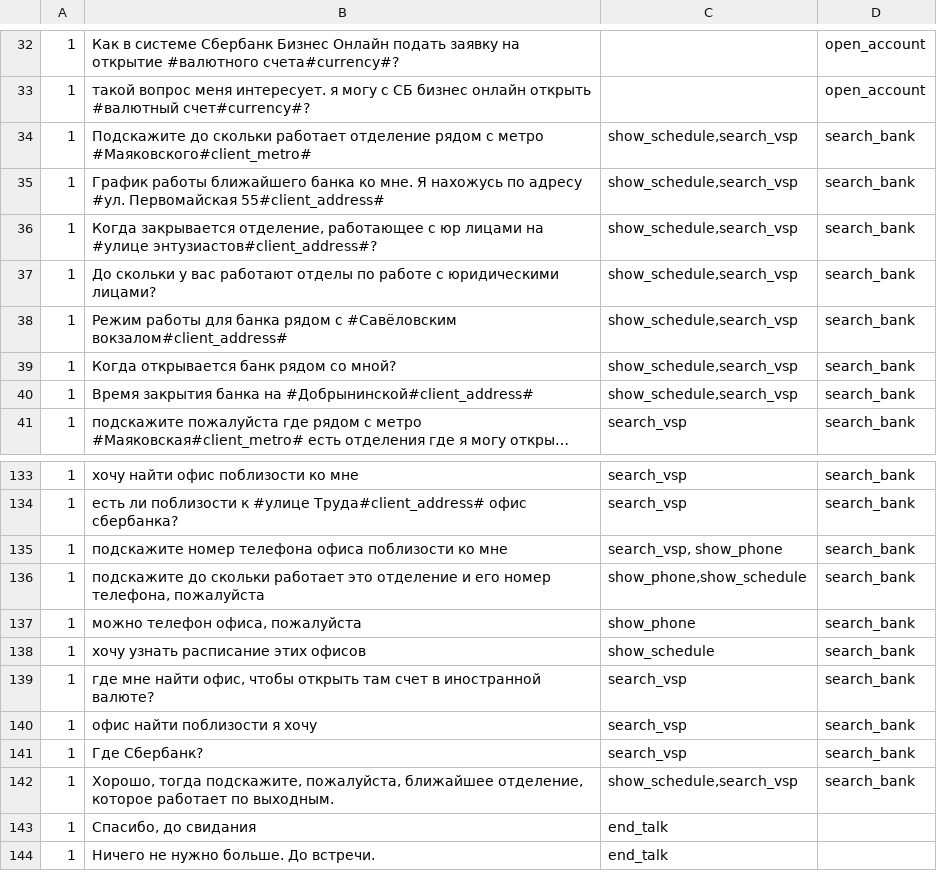
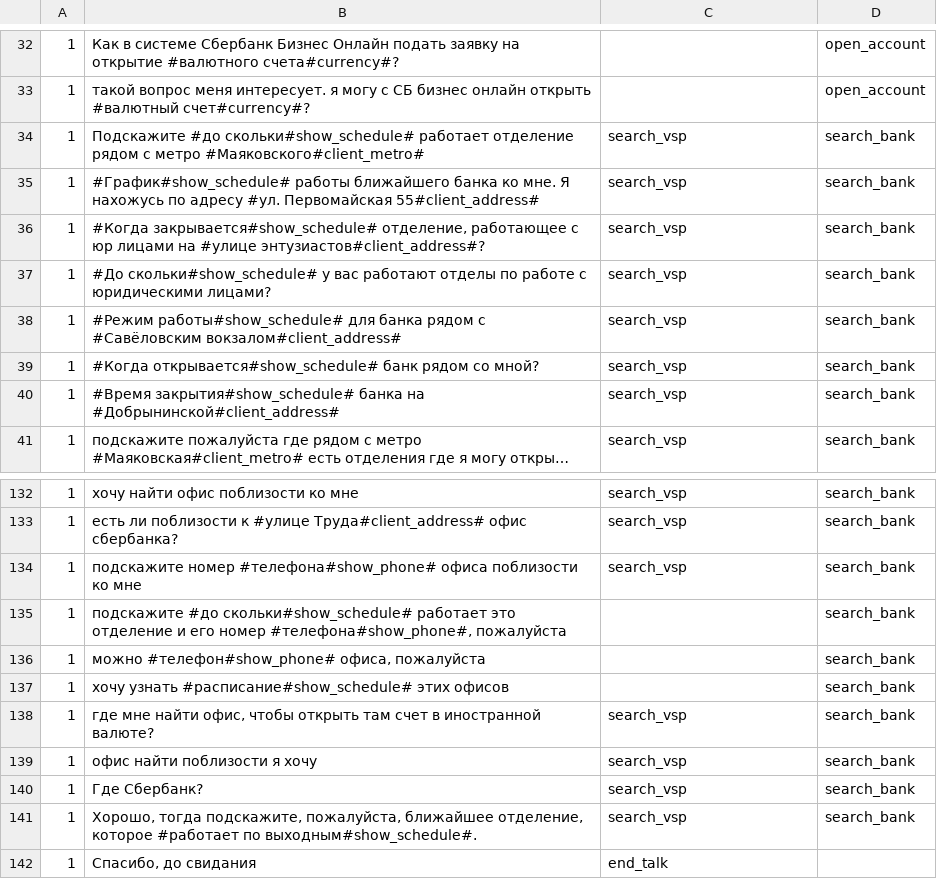
Before and after one commit to deeppavlov/sberdemo, a TSV file: generative_templates.tsv, drawn as a sheet; only a part is shown, gaps mark what is left out; the shorter side is filled out with more unchanged rows; long unchanged cells end in …; addresses are those after the commit; the diff covers the shown part only; the diff names each change by its address in the sheet, - before the commit and + after, or states it on an @@ line.

```diff
--- a/generative_templates.tsv
+++ b/generative_templates.tsv
-B34: Подскажите до скольки работает отделение…
+B34: Подскажите #до скольки#show_schedule# работает отделение…
-C34:C40: show_schedule,search_vsp
+C34:C40: search_vsp
-B35: График работы ближайшего…
+B35: #График#show_schedule# работы ближайшего…
-B36: Когда закрывается отделение, работающее…
+B36: #Когда закрывается#show_schedule# отделение, работающее…
-B37: До скольки у вас…
+B37: #До скольки#show_schedule# у вас…
-B38: Режим работы для банка…
+B38: #Режим работы#show_schedule# для банка…
-B39: Когда открывается банк рядом со мной?
+B39: #Когда открывается#show_schedule# банк рядом со мной?
-B40: Время закрытия банка на…
+B40: #Время закрытия#show_schedule# банка на…
-B134: подскажите номер телефона офиса поблизости…
+B134: подскажите номер #телефона#show_phone# офиса поблизости…
-C134: search_vsp, show_phone
+C134: search_vsp
-B135: подскажите до скольки работает это отделение и его номер телефона, пожалуйста
+B135: подскажите #до скольки#show_schedule# работает это отделение и его номер #телефона#show_phone#, пожалуйста
-C135: show_phone,show_schedule
+C135: (empty)
-B136: можно телефон офиса, пожалуйста
+B136: можно #телефон#show_phone# офиса, пожалуйста
-C136: show_phone
+C136: (empty)
-B137: хочу узнать расписание этих офисов
+B137: хочу узнать #расписание#show_schedule# этих офисов
-C137: show_schedule
+C137: (empty)
-B141: …отделение, которое работает по выходным.
+B141: …отделение, которое #работает по выходным#show_schedule#.
-C141: show_schedule,search_vsp
+C141: search_vsp
```
Also changed, not shown: 4 added rows, 3 removed rows and 29 edited cells elsewhere in this file, slots_definitions.tsv, 2 other files.
